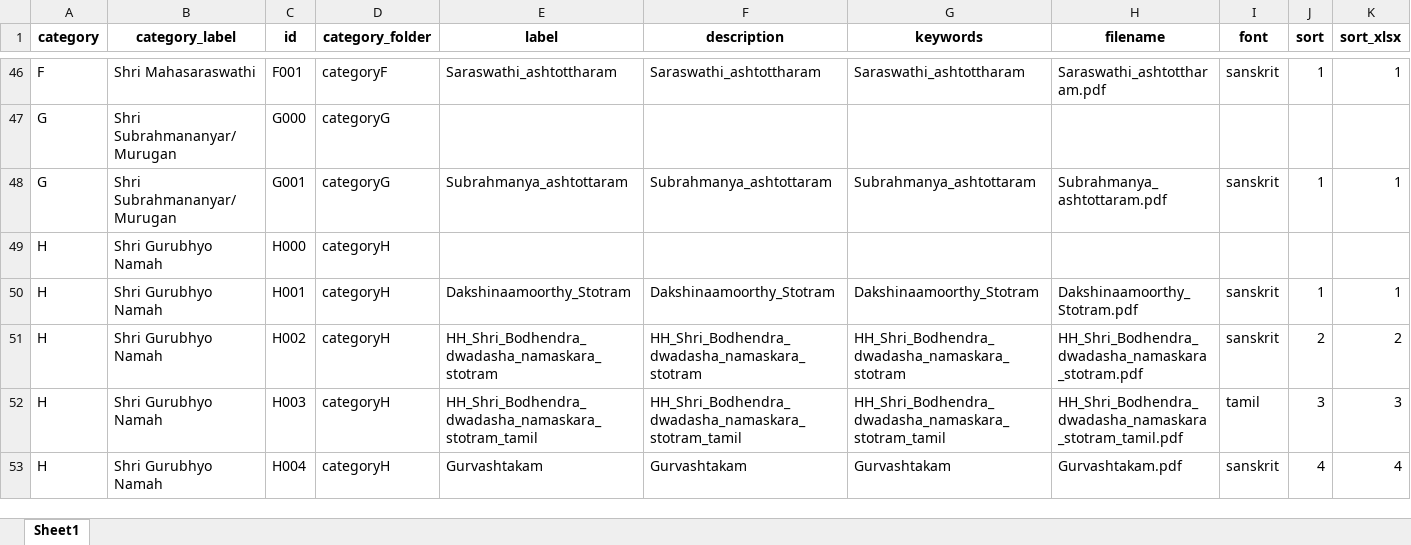
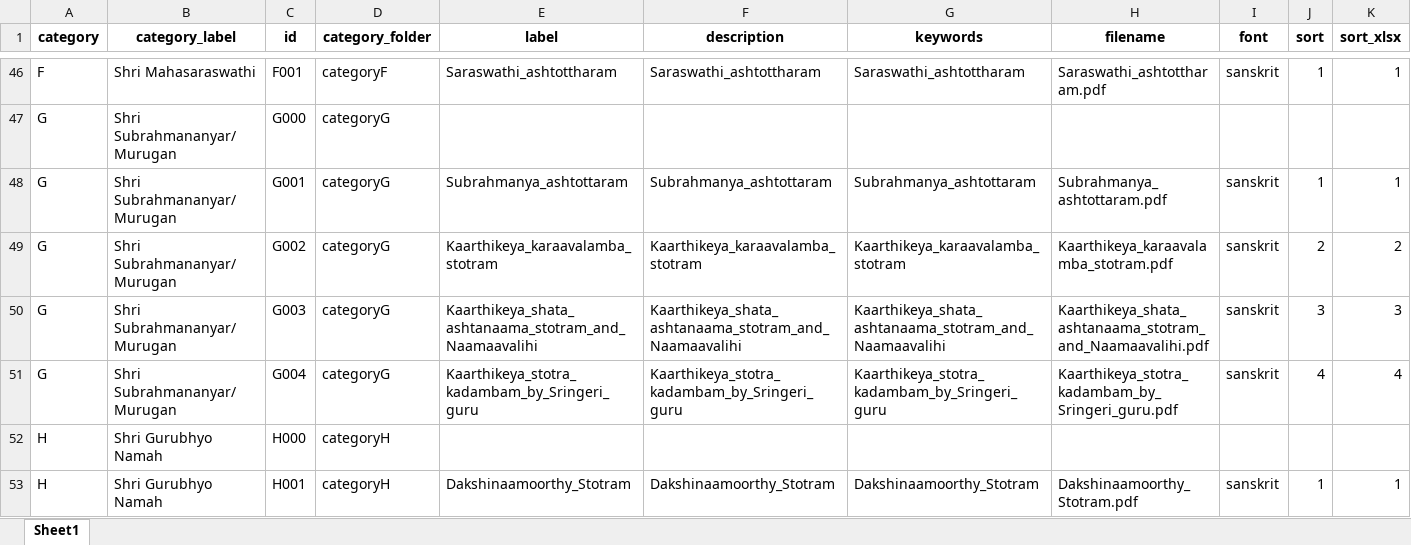
Before and after one commit to sangrahaalaya/vedametc, an Excel workbook: configuration_doc.xlsx, sheet Sheet1, drawn as a sheet; only a part is shown, gaps mark what is left out; the shorter side is filled out with more unchanged rows; values as stored, in another font and other column widths than the file's, no borders; the diff names each change by its address in the sheet, - before the commit and + after, or states it on an @@ line.

```diff
--- a/configuration_doc.xlsx (sheet Sheet1)
+++ b/configuration_doc.xlsx (sheet Sheet1)
+row 49: G | Shri Subrahmananyar/Murugan | G002 | categoryG | Kaarthikeya_karaavalamba_stotram | Kaarthikeya_karaavalamba_stotram | Kaarthikeya_karaavalamba_stotram | Kaarthikeya_karaavalamba_stotram.pdf | sanskrit | 2 | 2
+row 50: G | Shri Subrahmananyar/Murugan | G003 | categoryG | Kaarthikeya_shata_ashtanaama_stotram_and_Naamaavalihi | Kaarthikeya_shata_ashtanaama_stotram_and_Naamaavalihi | Kaarthikeya_shata_ashtanaama_stotram_and_Naamaavalihi | Kaarthikeya_shata_ashtanaama_stotram_and_Naamaavalihi.pdf | sanskrit | 3 | 3
+row 51: G | Shri Subrahmananyar/Murugan | G004 | categoryG | Kaarthikeya_stotra_kadambam_by_Sringeri_guru | Kaarthikeya_stotra_kadambam_by_Sringeri_guru | Kaarthikeya_stotra_kadambam_by_Sringeri_guru | Kaarthikeya_stotra_kadambam_by_Sringeri_guru.pdf | sanskrit | 4 | 4
```
Also changed, not shown: 2 other files.
